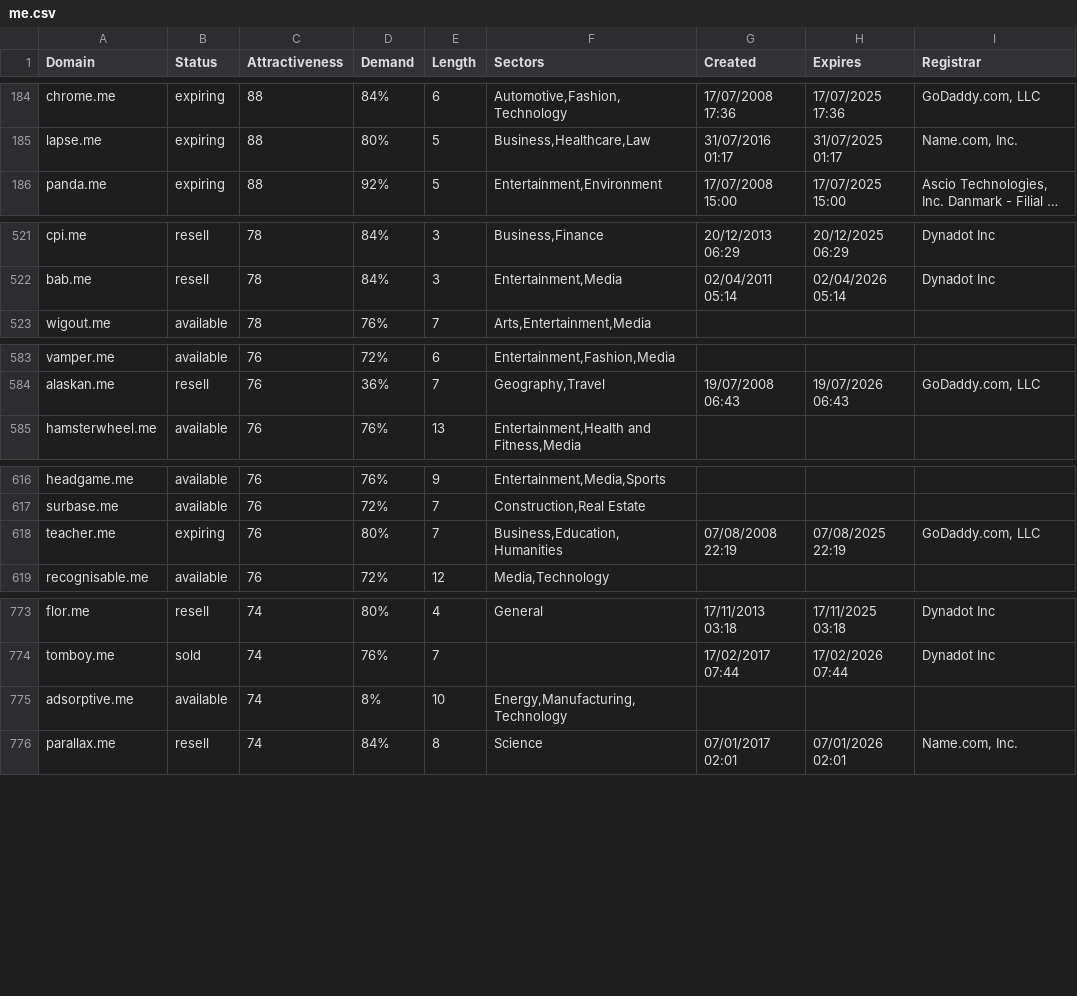
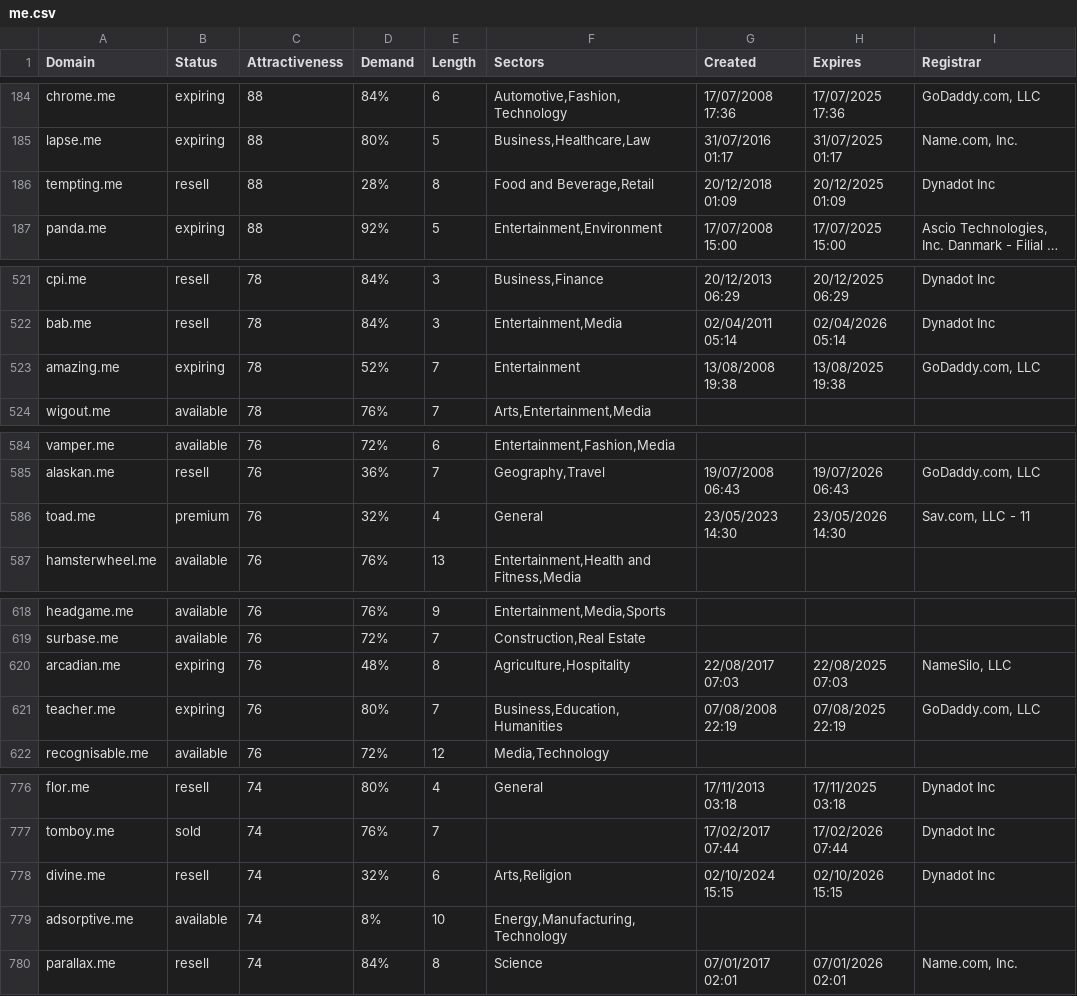
Before and after one commit to UniqueDomains/me-oneword-domains, a CSV file: me.csv, drawn as a sheet; only a part is shown, gaps mark what is left out; long unchanged cells end in …; the diff covers the shown part only; the diff names each change by its address in the sheet, - before the commit and + after, or states it on an @@ line.

Commit message:
Domains update

```diff
--- a/me.csv
+++ b/me.csv
+row 186: tempting.me | resell | 88 | 28% | 8 | Food and Beverage,Retail | 20/12/2018 01:09 | 20/12/2025 01:09 | Dynadot Inc
+row 523: amazing.me | expiring | 78 | 52% | 7 | Entertainment | 13/08/2008 19:38 | 13/08/2025 19:38 | GoDaddy.com, LLC
+row 586: toad.me | premium | 76 | 32% | 4 | General | 23/05/2023 14:30 | 23/05/2026 14:30 | Sav.com, LLC - 11
+row 620: arcadian.me | expiring | 76 | 48% | 8 | Agriculture,Hospitality | 22/08/2017 07:03 | 22/08/2025 07:03 | NameSilo, LLC
+row 778: divine.me | resell | 74 | 32% | 6 | Arts,Religion | 02/10/2024 15:15 | 02/10/2026 15:15 | Dynadot Inc
```
Also changed, not shown: 3 added rows, 8 removed rows and 42 edited cells elsewhere in this file, 2 other files.
